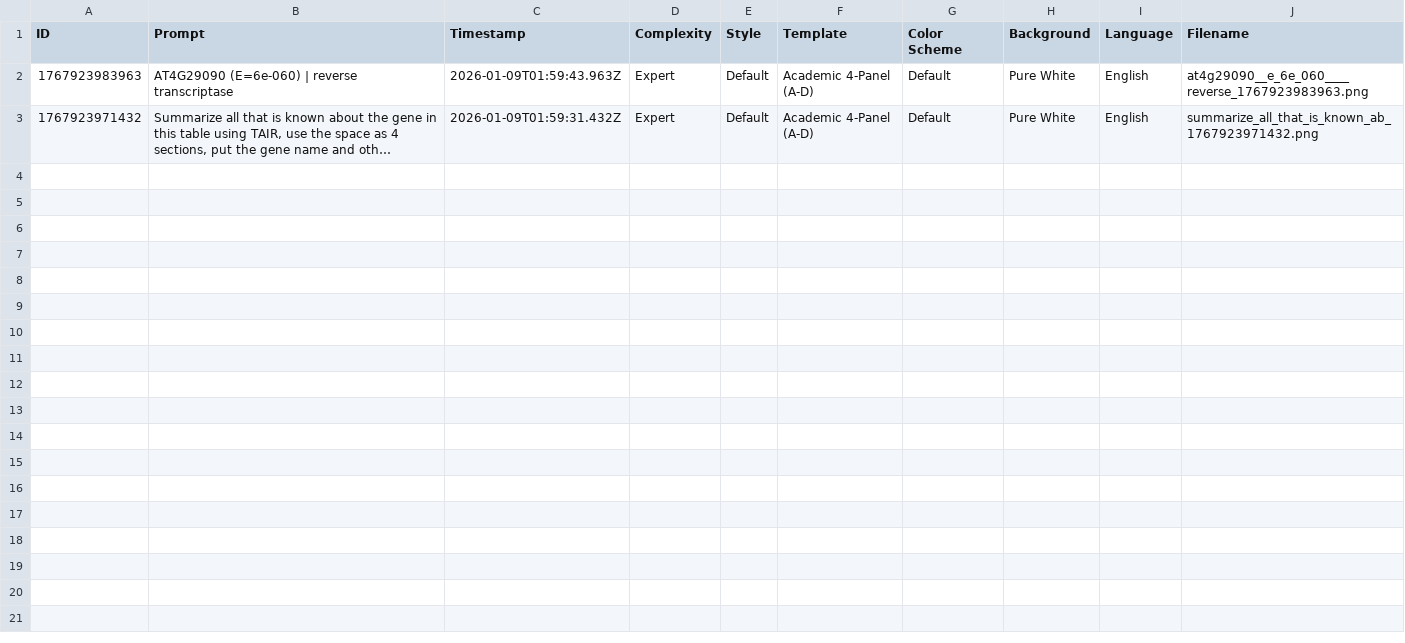
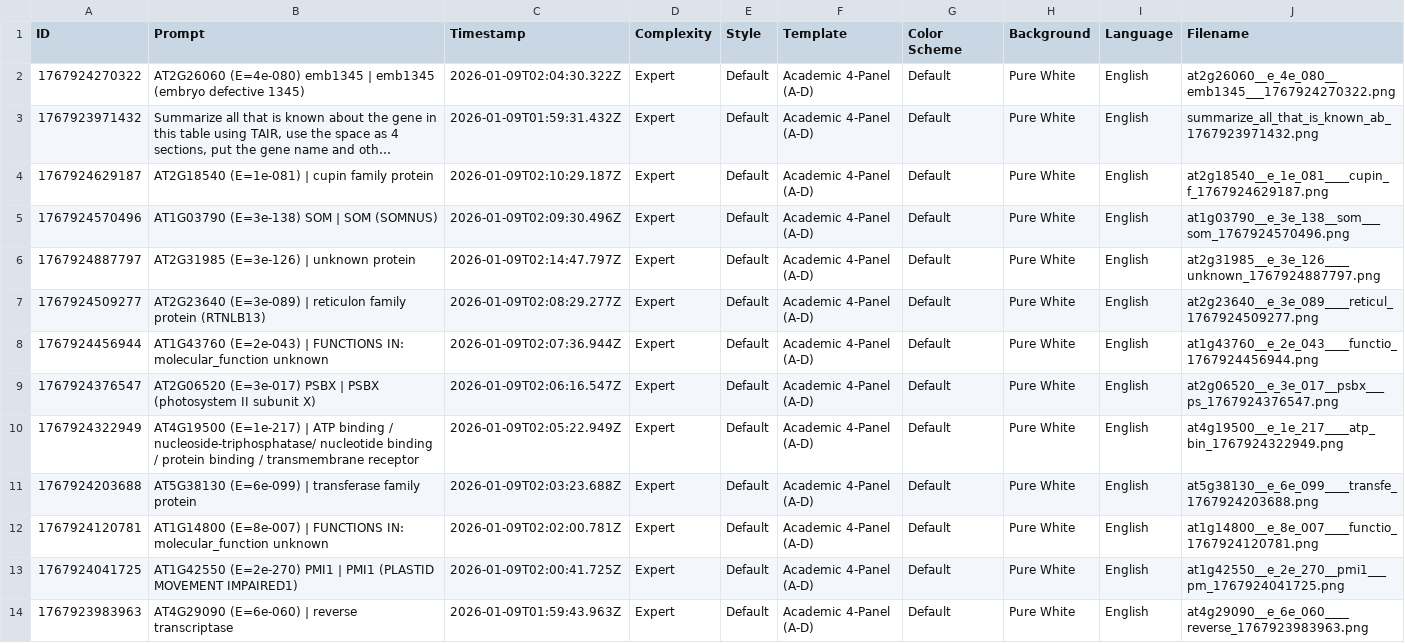
Before and after one commit to dr-richard-barker/B_rappa_LLGCSS, a CSV file: images_model_v2/metadata.csv, drawn as a sheet; long unchanged cells end in …; the diff names each change by its address in the sheet, - before the commit and + after, or states it on an @@ line.

Commit message:
Sync file: metadata.csv

```diff
--- a/images_model_v2/metadata.csv
+++ b/images_model_v2/metadata.csv
+row 2: 1767924270322 | AT2G26060 (E=4e-080) emb1345 | emb1345 (embryo defective 1345) | 2026-01-09T02:04:30.322Z | Expert | Default | Academic 4-Panel (A-D) | Default | Pure White | English | at2g26060__e_4e_080__emb1345___1767924270322.png
+row 4: 1767924629187 | AT2G18540 (E=1e-081) | cupin family protein | 2026-01-09T02:10:29.187Z | Expert | Default | Academic 4-Panel (A-D) | Default | Pure White | English | at2g18540__e_1e_081____cupin_f_1767924629187.png
+row 5: 1767924570496 | AT1G03790 (E=3e-138) SOM | SOM (SOMNUS) | 2026-01-09T02:09:30.496Z | Expert | Default | Academic 4-Panel (A-D) | Default | Pure White | English | at1g03790__e_3e_138__som___som_1767924570496.png
+row 6: 1767924887797 | AT2G31985 (E=3e-126) | unknown protein | 2026-01-09T02:14:47.797Z | Expert | Default | Academic 4-Panel (A-D) | Default | Pure White | English | at2g31985__e_3e_126____unknown_1767924887797.png
+row 7: 1767924509277 | AT2G23640 (E=3e-089) | reticulon family protein (RTNLB13) | 2026-01-09T02:08:29.277Z | Expert | Default | Academic 4-Panel (A-D) | Default | Pure White | English | at2g23640__e_3e_089____reticul_1767924509277.png
+row 8: 1767924456944 | AT1G43760 (E=2e-043) | FUNCTIONS IN: molecular_function unknown | 2026-01-09T02:07:36.944Z | Expert | Default | Academic 4-Panel (A-D) | Default | Pure White | English | at1g43760__e_2e_043____functio_1767924456944.png
+row 9: 1767924376547 | AT2G06520 (E=3e-017) PSBX | PSBX (photosystem II subunit X) | 2026-01-09T02:06:16.547Z | Expert | Default | Academic 4-Panel (A-D) | Default | Pure White | English | at2g06520__e_3e_017__psbx___ps_1767924376547.png
+row 10: 1767924322949 | AT4G19500 (E=1e-217) | ATP binding / nucleoside-triphosphatase/ nucleotide binding / protein binding / transmembrane receptor | 2026-01-09T02:05:22.949Z | Expert | Default | Academic 4-Panel (A-D) | Default | Pure White | English | at4g19500__e_1e_217____atp_bin_1767924322949.png
+row 11: 1767924203688 | AT5G38130 (E=6e-099) | transferase family protein | 2026-01-09T02:03:23.688Z | Expert | Default | Academic 4-Panel (A-D) | Default | Pure White | English | at5g38130__e_6e_099____transfe_1767924203688.png
+row 12: 1767924120781 | AT1G14800 (E=8e-007) | FUNCTIONS IN: molecular_function unknown | 2026-01-09T02:02:00.781Z | Expert | Default | Academic 4-Panel (A-D) | Default | Pure White | English | at1g14800__e_8e_007____functio_1767924120781.png
+row 13: 1767924041725 | AT1G42550 (E=2e-270) PMI1 | PMI1 (PLASTID MOVEMENT IMPAIRED1) | 2026-01-09T02:00:41.725Z | Expert | Default | Academic 4-Panel (A-D) | Default | Pure White | English | at1g42550__e_2e_270__pmi1___pm_1767924041725.png
```
